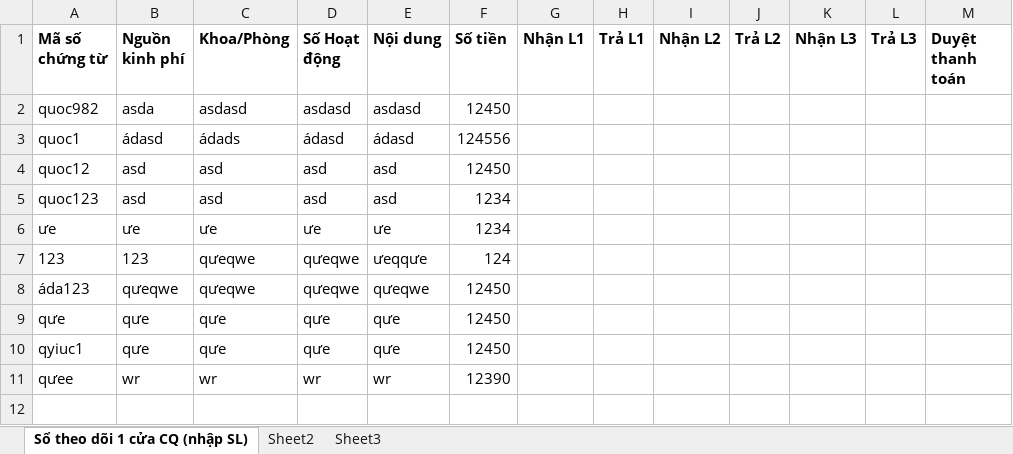
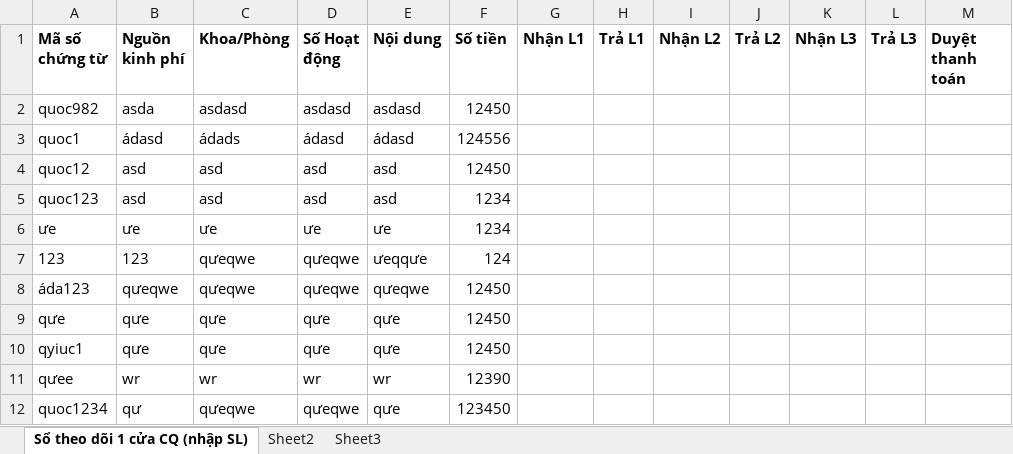
Before and after one commit to SpQuyt/Excel-Auto-Create-From, an Excel workbook: form.excel/So1CuaDemo.xlsx, sheet Sổ theo dõi 1 cửa CQ (nhập SL), drawn as a sheet; values as stored, in another font and other column widths than the file's, no borders; the diff names each change by its address in the sheet, - before the commit and + after, or states it on an @@ line.

```diff
--- a/form.excel/So1CuaDemo.xlsx (sheet Sổ theo dõi 1 cửa CQ (nhập SL))
+++ b/form.excel/So1CuaDemo.xlsx (sheet Sổ theo dõi 1 cửa CQ (nhập SL))
+row 12: quoc1234 | qư | qưeqwe | qưeqwe | qưe | 123450
```
Also changed, not shown: 5 other files.
